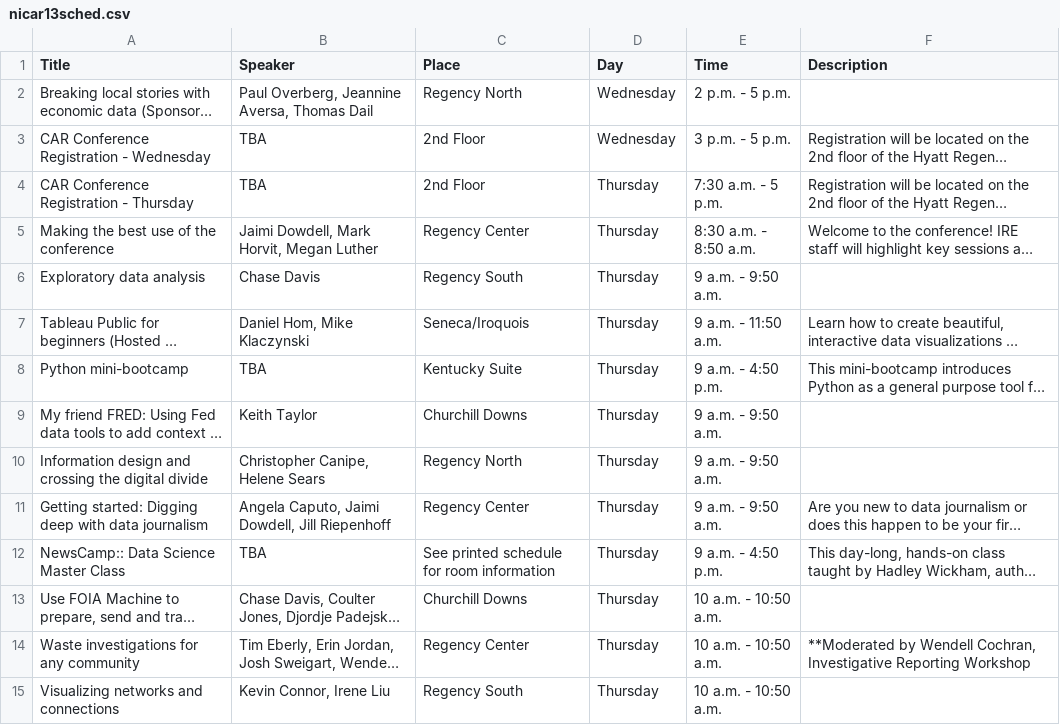
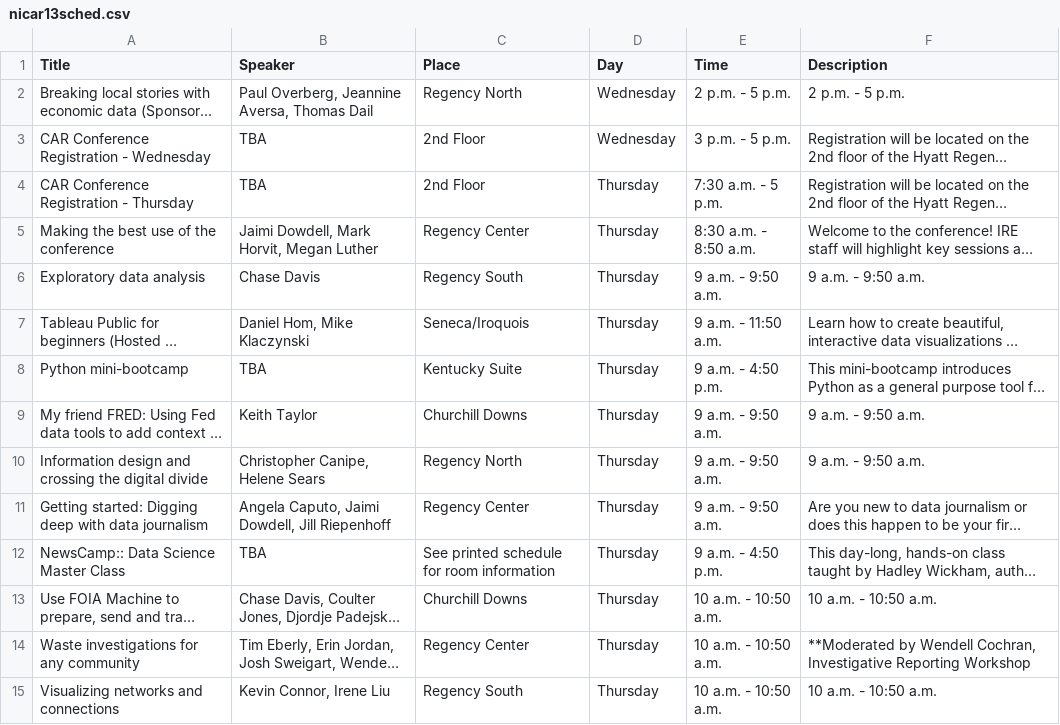
Before and after one commit to tommeagher/Scrapers, a CSV file: nicarscraper/nicar13sched.csv, drawn as a sheet; only a part is shown; long unchanged cells end in …; the diff covers the shown part only; the diff names each change by its address in the sheet, - before the commit and + after, or states it on an @@ line.

```diff
--- a/nicarscraper/nicar13sched.csv
+++ b/nicarscraper/nicar13sched.csv
-F2 (Description): (empty)
+F2 (Description): 2 p.m. - 5 p.m.
-F6 (Description): (empty)
+F6 (Description): 9 a.m. - 9:50 a.m.
-F9:F10 (Description): (empty)
+F9:F10 (Description): 9 a.m. - 9:50 a.m.
-F13 (Description): (empty)
+F13 (Description): 10 a.m. - 10:50 a.m.
-F15 (Description): (empty)
+F15 (Description): 10 a.m. - 10:50 a.m.
```
Also changed, not shown: 71 edited cells elsewhere in this file, 1 other file.
